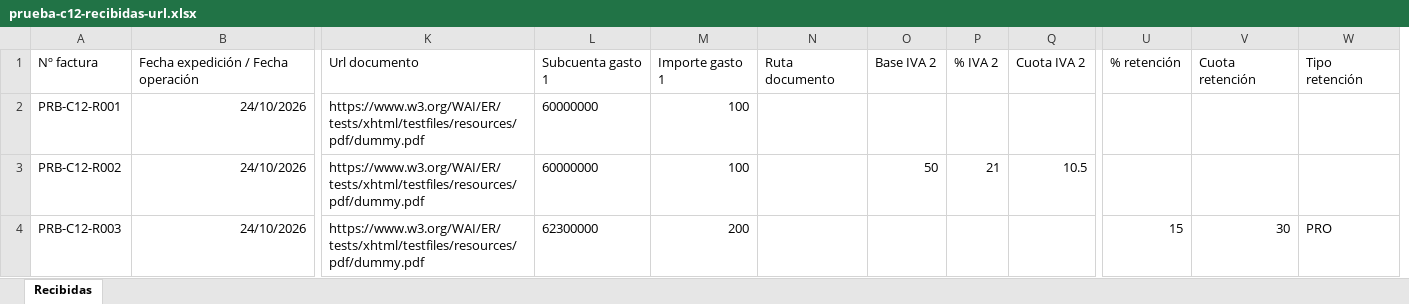
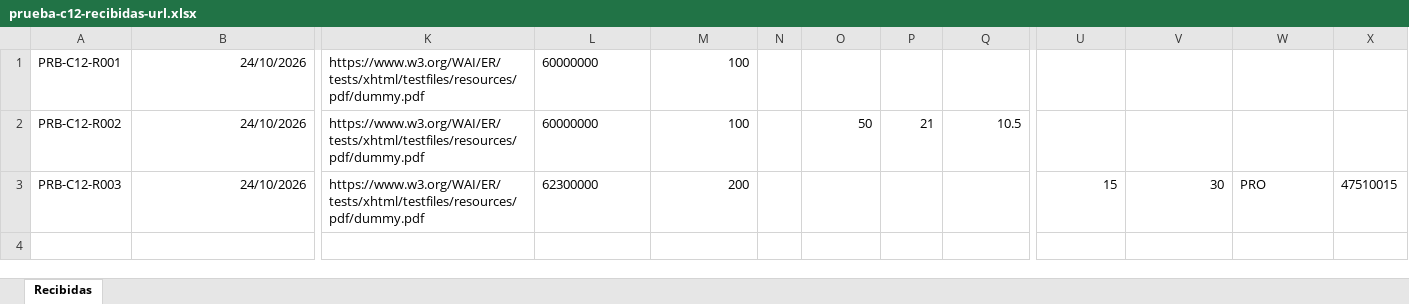
Before and after one commit to Llorente29/llorente29-app, an Excel workbook: docs/conta/c12/prueba-excel/prueba-c12-recibidas-url.xlsx, sheet Recibidas, drawn as a sheet; only a part is shown, gaps mark what is left out; values as stored, in another font and other column widths than the file's, no borders; removed rows and columns are numbered as before the commit, all else as after; rows hold the shown columns only; the diff names each change by its address in the sheet, - before the commit and + after, or states it on an @@ line.

```diff
--- a/docs/conta/c12/prueba-excel/prueba-c12-recibidas-url.xlsx (sheet Recibidas)
+++ b/docs/conta/c12/prueba-excel/prueba-c12-recibidas-url.xlsx (sheet Recibidas)
-column N, empty
+column N, empty
+column X, row 3: 47510015
-row 1: Nº factura | Fecha expedición / Fecha operación | Url documento | Subcuenta gasto 1 | Importe gasto 1 | Ruta documento | Base IVA 2 | % IVA 2 | Cuota IVA 2 | % retención | Cuota retención | Tipo retención
```
Also changed, not shown: docs/conta/c12/prueba-excel/prueba-c12-url.xlsx, 5 other files.
